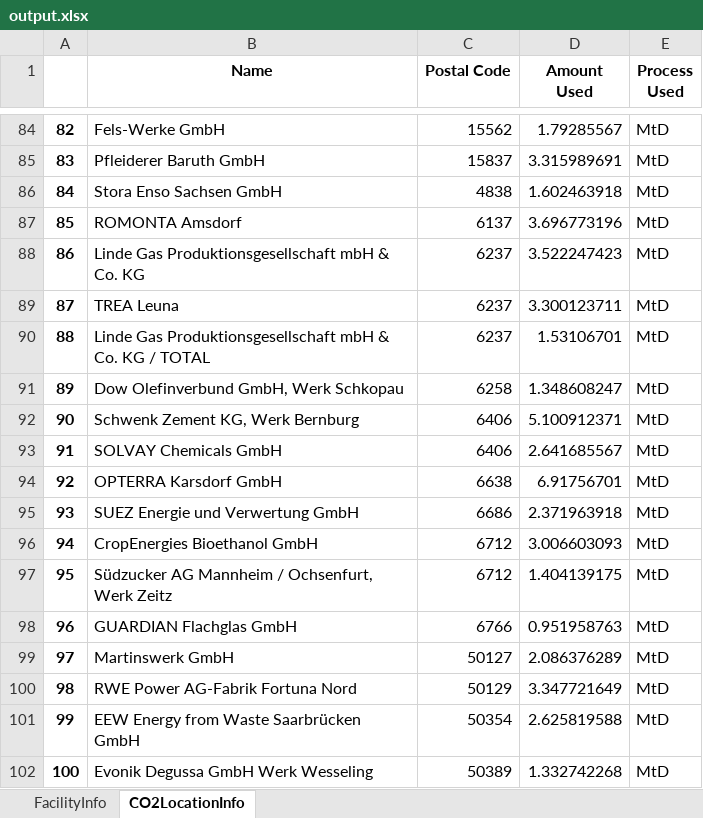
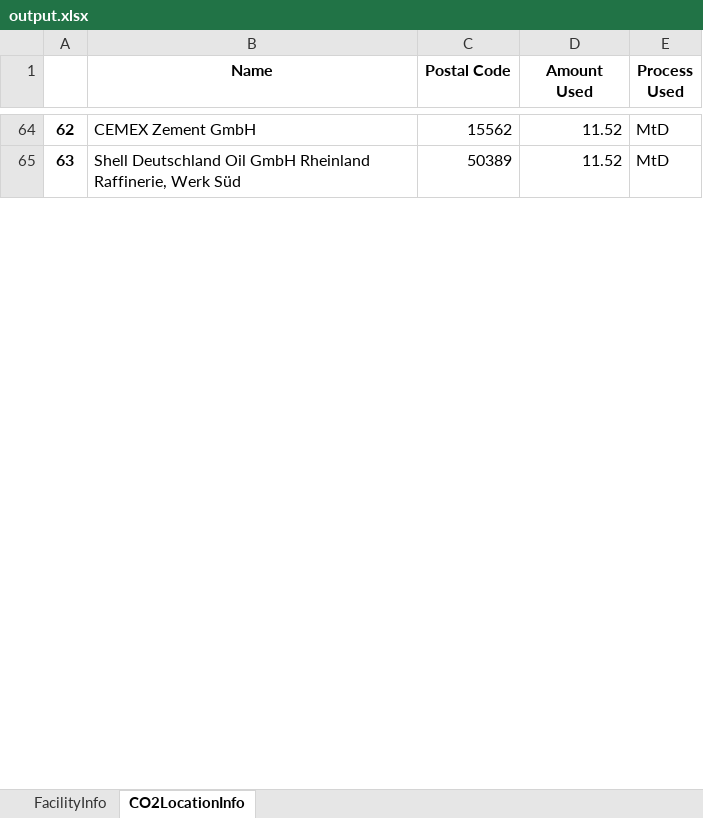
Before and after one commit to jtrobinson57/fscmodel-single-step, an Excel workbook: output.xlsx, sheet CO2LocationInfo, drawn as a sheet; only a part is shown, gaps mark what is left out; values as stored, in another font and other column widths than the file's, no borders; removed rows and columns are numbered as before the commit, all else as after; the diff covers the shown part only; the diff names each change by its address in the sheet, - before the commit and + after, or states it on an @@ line.

```diff
--- a/output.xlsx (sheet CO2LocationInfo)
+++ b/output.xlsx (sheet CO2LocationInfo)
@@ column A renumbered between rows 26 and 66 @@
-B64 (Name): Fels-Werke GmbH
+B64 (Name): CEMEX Zement GmbH
-D64 (Amount Used): 1.79285567
+D64 (Amount Used): 11.52
-row 85: 83 | Pfleiderer Baruth GmbH | 15837 | 3.315989691 | MtD
-row 86: 84 | Stora Enso Sachsen GmbH | 4838 | 1.602463918 | MtD
-row 87: 85 | ROMONTA Amsdorf | 6137 | 3.696773196 | MtD
-row 88: 86 | Linde Gas Produktionsgesellschaft mbH & Co. KG | 6237 | 3.522247423 | MtD
-row 89: 87 | TREA Leuna | 6237 | 3.300123711 | MtD
-row 90: 88 | Linde Gas Produktionsgesellschaft mbH & Co. KG / TOTAL | 6237 | 1.53106701 | MtD
-row 91: 89 | Dow Olefinverbund GmbH, Werk Schkopau | 6258 | 1.348608247 | MtD
-row 92: 90 | Schwenk Zement KG, Werk Bernburg | 6406 | 5.100912371 | MtD
-row 93: 91 | SOLVAY Chemicals GmbH | 6406 | 2.641685567 | MtD
-row 94: 92 | OPTERRA Karsdorf GmbH | 6638 | 6.91756701 | MtD
-row 95: 93 | SUEZ Energie und Verwertung GmbH | 6686 | 2.371963918 | MtD
-row 96: 94 | CropEnergies Bioethanol GmbH | 6712 | 3.006603093 | MtD
-row 97: 95 | Südzucker AG Mannheim / Ochsenfurt, Werk Zeitz | 6712 | 1.404139175 | MtD
-row 98: 96 | GUARDIAN Flachglas GmbH | 6766 | 0.951958763 | MtD
-row 99: 97 | Martinswerk GmbH | 50127 | 2.086376289 | MtD
-row 100: 98 | RWE Power AG-Fabrik Fortuna Nord | 50129 | 3.347721649 | MtD
-row 101: 99 | EEW Energy from Waste Saarbrücken GmbH | 50354 | 2.625819588 | MtD
-B65 (Name): Evonik Degussa GmbH Werk Wesseling
+B65 (Name): Shell Deutschland Oil GmbH Rheinland Raffinerie, Werk Süd
-D65 (Amount Used): 1.332742268
+D65 (Amount Used): 11.52
```
Also changed, not shown: 13 added rows, 63 removed rows and 2 edited cells elsewhere in this sheet, sheet FacilityInfo, input.xlsx, 1 other file.
